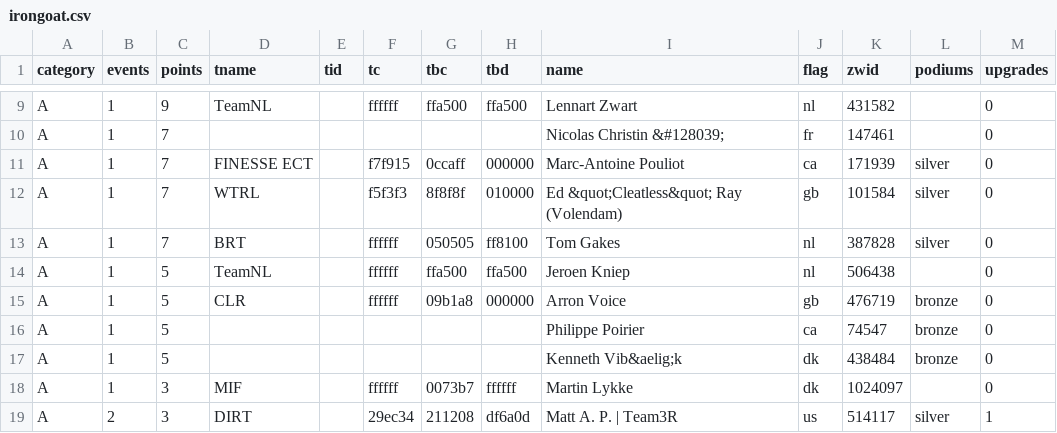
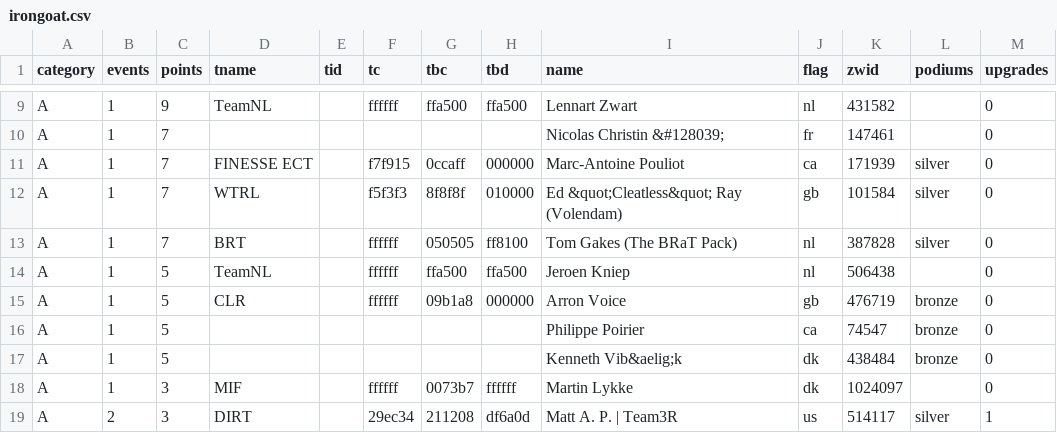
Before and after one commit to jessicah/boltrace.team, a CSV file: _data/2020/series_1/irongoat.csv, drawn as a sheet; only a part is shown, gaps mark what is left out.

Commit message:
Automatically update league tables: BRT Iron Goat Racing League

```diff
--- a/_data/2020/series_1/irongoat.csv
+++ b/_data/2020/series_1/irongoat.csv
@@ -12,3 +12,3 @@ A,1,7,FINESSE ECT,,f7f915,0ccaff,000000,Marc-Antoine Pouliot,ca,171939,silver,0
 A,1,7,WTRL,,f5f3f3,8f8f8f,010000,Ed &quot;Cleatless&quot; Ray (Volendam),gb,101584,silver,0
-A,1,7,BRT,,ffffff,050505,ff8100,Tom Gakes,nl,387828,silver,0
+A,1,7,BRT,,ffffff,050505,ff8100,Tom Gakes (The BRaT Pack),nl,387828,silver,0
 A,1,5,TeamNL,,ffffff,ffa500,ffa500,Jeroen Kniep,nl,506438,,0
```
Also changed, not shown: 2 other files.
